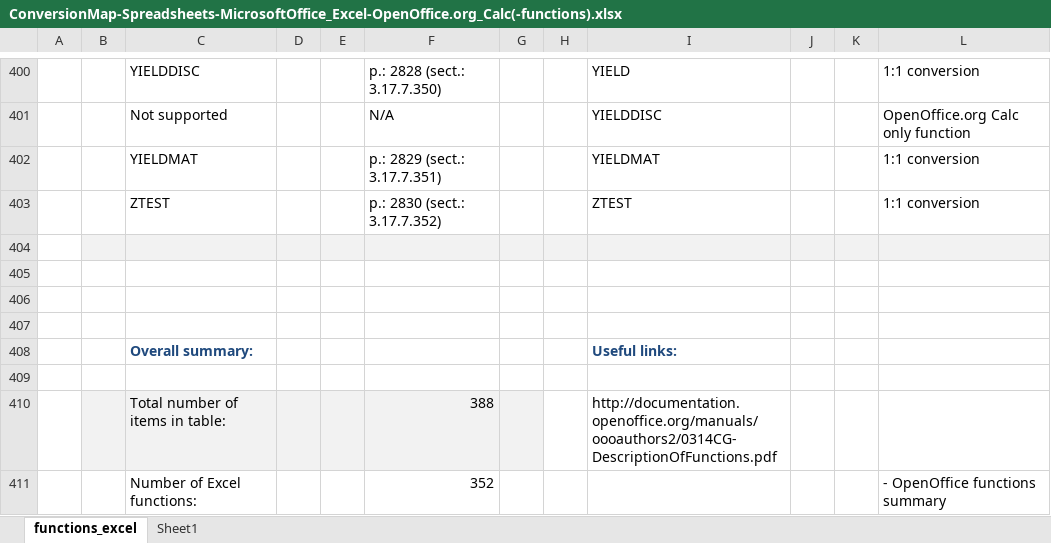
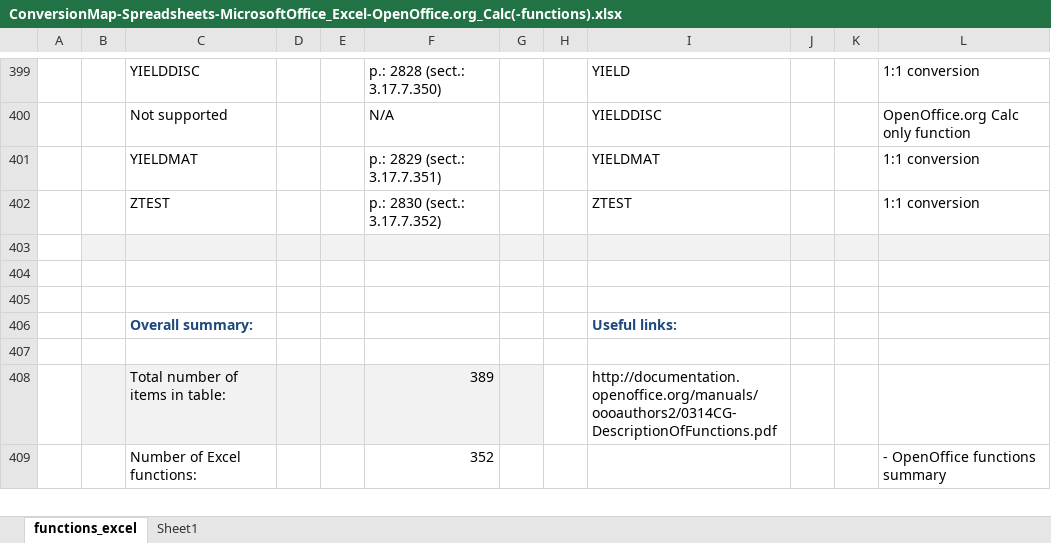
Before and after one commit to svn2github/zlib123, an Excel workbook: docs/Developer documentation/ConversionMap-Spreadsheets-MicrosoftOffice_Excel-OpenOffice.org_Calc(-functions).xlsx, sheet functions_excel, drawn as a sheet; only a part is shown, gaps mark what is left out; values as stored, in another font and other column widths than the file's, no borders; conditional formats not drawn; removed rows and columns are numbered as before the commit, all else as after; the diff covers the shown part only; the diff names each change by its address in the sheet, - before the commit and + after, or states it on an @@ line.

```diff
--- a/docs/Developer documentation/ConversionMap-Spreadsheets-MicrosoftOffice_Excel-OpenOffice.org_Calc(-functions).xlsx (sheet functions_excel)
+++ b/docs/Developer documentation/ConversionMap-Spreadsheets-MicrosoftOffice_Excel-OpenOffice.org_Calc(-functions).xlsx (sheet functions_excel)
-row 407: (empty)
-F408: 388
+F408: 389
```
Also changed, not shown: 1 added row, 2 removed rows, 9 edited cells and merged cells elsewhere in this sheet, sheet Sheet1, formulas that keep their value.
